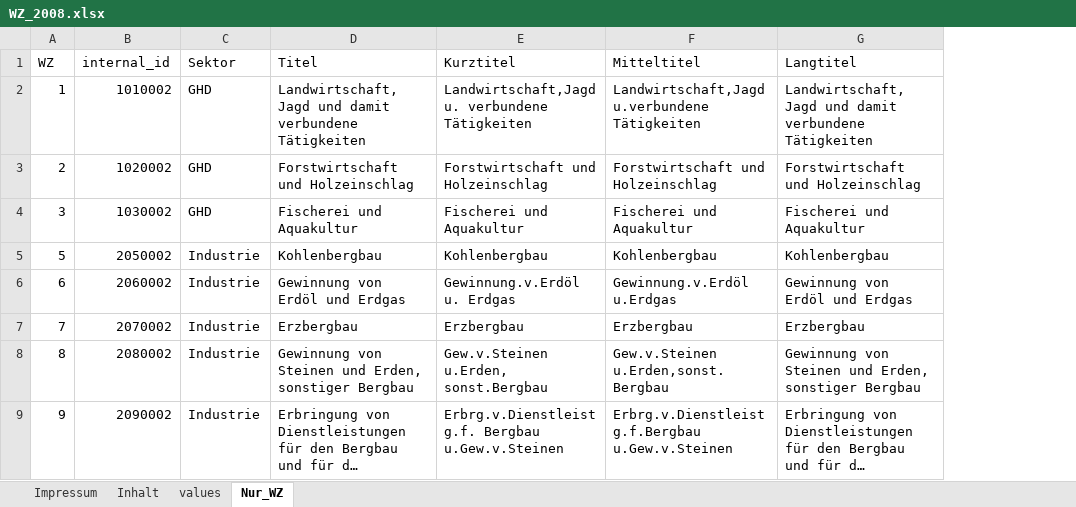
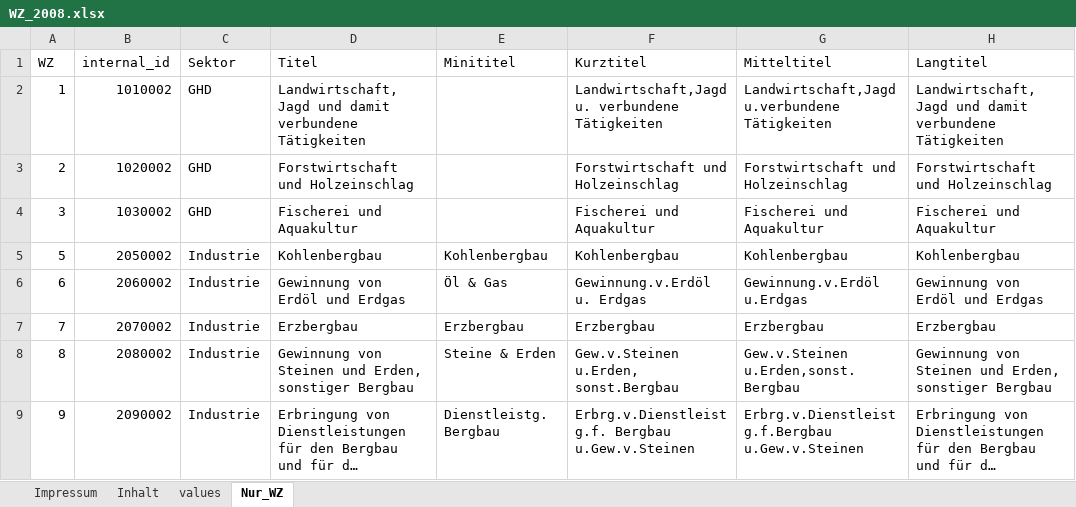
Before and after one commit to DemandRegioTeam/disaggregator, an Excel workbook: data_in/dimensionless/WZ_2008.xlsx, sheet Nur_WZ, drawn as a sheet; only a part is shown; long unchanged cells end in …; values as stored, in another font and other column widths than the file's, no borders; the diff names each change by its address in the sheet, - before the commit and + after, or states it on an @@ line.

Commit message:
data: simplify get_WZ_for_sector() and update file

```diff
--- a/data_in/dimensionless/WZ_2008.xlsx (sheet Nur_WZ)
+++ b/data_in/dimensionless/WZ_2008.xlsx (sheet Nur_WZ)
+column E (Minititel), rows 5-9: Kohlenbergbau | Öl & Gas | Erzbergbau | Steine & Erden | Dienstleistg. Bergbau
```
Also changed, not shown: 1 other file.
